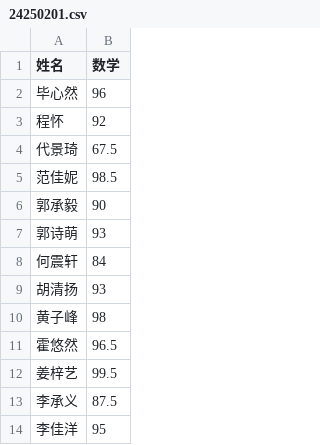
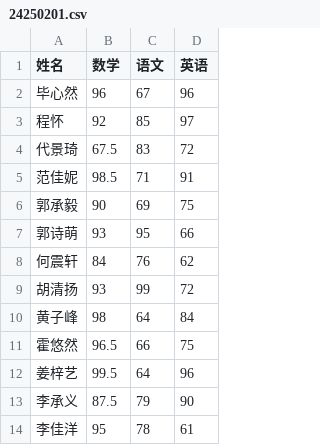
Before and after one commit to richard-ma/kidsScore, a CSV file: data/24250201.csv, drawn as a sheet; only a part is shown; the diff names each change by its address in the sheet, - before the commit and + after, or states it on an @@ line.

Commit message:
更新成绩数据，添加语文和英语科目分数

```diff
--- a/data/24250201.csv
+++ b/data/24250201.csv
+column C (语文), rows 2-14: 67 | 85 | 83 | 71 | 69 | 95 | 76 | 99 | 64 | 66 | 64 | 79 | 78
+column D (英语), rows 2-14: 96 | 97 | 72 | 91 | 75 | 66 | 62 | 72 | 84 | 75 | 96 | 90 | 61
```
